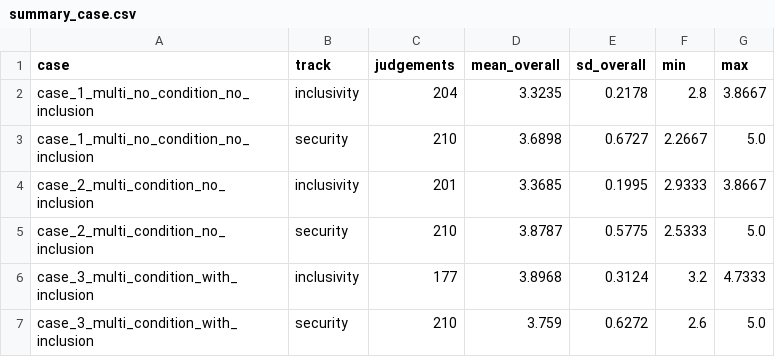
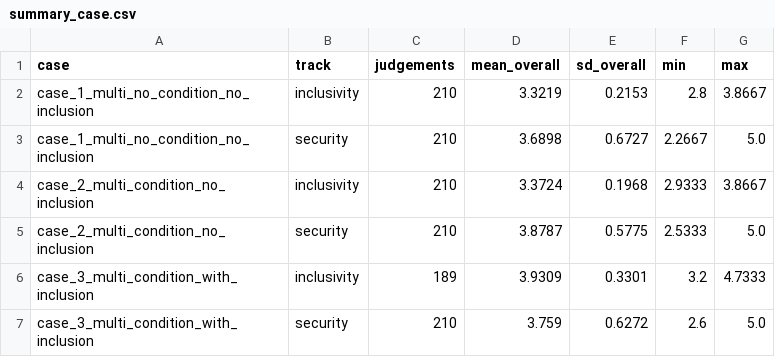
Before and after one commit to Japskua/paper_llm_for_secure_inclusive_auth, a CSV file: final_evaluations/results_v2/summary_case.csv, drawn as a sheet.

```diff
--- a/final_evaluations/results_v2/summary_case.csv
+++ b/final_evaluations/results_v2/summary_case.csv
@@ -1,7 +1,7 @@
 case,track,judgements,mean_overall,sd_overall,min,max
-case_1_multi_no_condition_no_inclusion,inclusivity,204,3.3235,0.2178,2.8,3.8667
+case_1_multi_no_condition_no_inclusion,inclusivity,210,3.3219,0.2153,2.8,3.8667
 case_1_multi_no_condition_no_inclusion,security,210,3.6898,0.6727,2.2667,5.0
-case_2_multi_condition_no_inclusion,inclusivity,201,3.3685,0.1995,2.9333,3.8667
+case_2_multi_condition_no_inclusion,inclusivity,210,3.3724,0.1968,2.9333,3.8667
 case_2_multi_condition_no_inclusion,security,210,3.8787,0.5775,2.5333,5.0
-case_3_multi_condition_with_inclusion,inclusivity,177,3.8968,0.3124,3.2,4.7333
+case_3_multi_condition_with_inclusion,inclusivity,189,3.9309,0.3301,3.2,4.7333
 case_3_multi_condition_with_inclusion,security,210,3.759,0.6272,2.6,5.0
```
Also changed, not shown: 29 other files.
